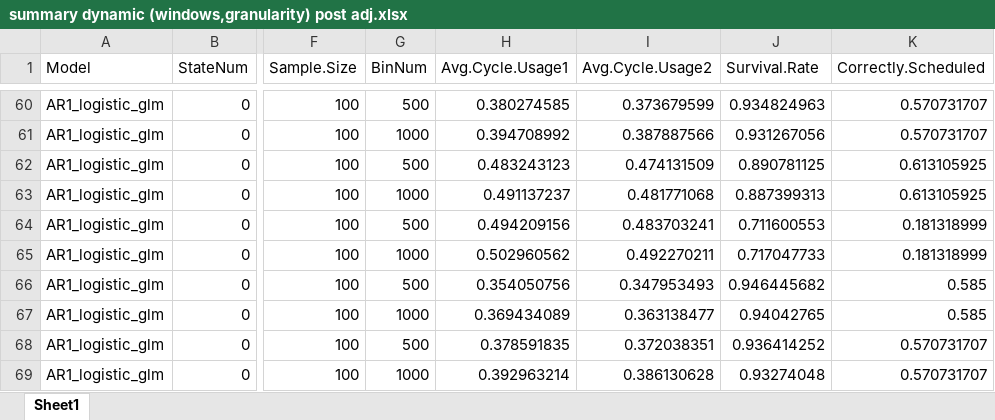
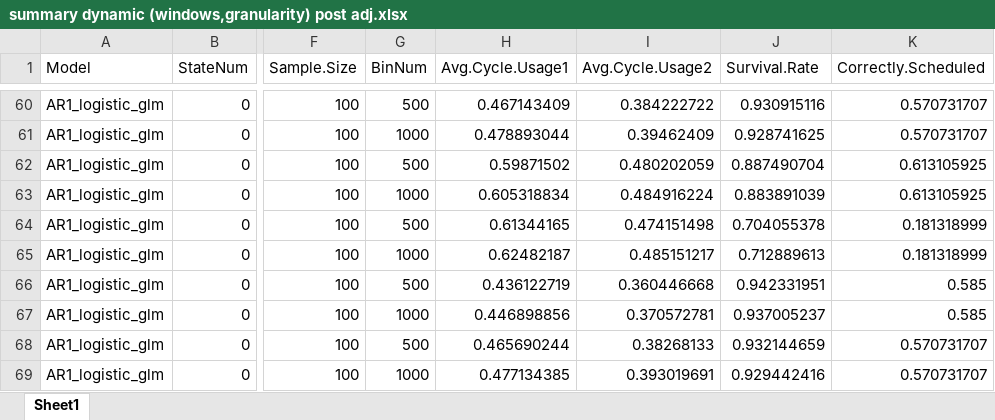
Before and after one commit to carlonlv/SSD-Benchmark-Analysis, an Excel workbook: ForegroundJobScheduler/results/offline results/summary dynamic (windows,granularity) post adj.xlsx, sheet Sheet1, drawn as a sheet; only a part is shown, gaps mark what is left out; values as stored, in another font and other column widths than the file's, no borders; the diff covers the shown part only; the diff names each change by its address in the sheet, - before the commit and + after, or states it on an @@ line.

```diff
--- a/ForegroundJobScheduler/results/offline results/summary dynamic (windows,granularity) post adj.xlsx (sheet Sheet1)
+++ b/ForegroundJobScheduler/results/offline results/summary dynamic (windows,granularity) post adj.xlsx (sheet Sheet1)
-H60 (Avg.Cycle.Usage1): 0.380274585
+H60 (Avg.Cycle.Usage1): 0.467143409
-I60 (Avg.Cycle.Usage2): 0.373679599
+I60 (Avg.Cycle.Usage2): 0.384222722
-J60 (Survival.Rate): 0.934824963
+J60 (Survival.Rate): 0.930915116
-H61 (Avg.Cycle.Usage1): 0.394708992
+H61 (Avg.Cycle.Usage1): 0.478893044
-I61 (Avg.Cycle.Usage2): 0.387887566
+I61 (Avg.Cycle.Usage2): 0.39462409
-J61 (Survival.Rate): 0.931267056
+J61 (Survival.Rate): 0.928741625
-H62 (Avg.Cycle.Usage1): 0.483243123
+H62 (Avg.Cycle.Usage1): 0.59871502
-I62 (Avg.Cycle.Usage2): 0.474131509
+I62 (Avg.Cycle.Usage2): 0.480202059
-J62 (Survival.Rate): 0.890781125
+J62 (Survival.Rate): 0.887490704
-H63 (Avg.Cycle.Usage1): 0.491137237
+H63 (Avg.Cycle.Usage1): 0.605318834
-I63 (Avg.Cycle.Usage2): 0.481771068
+I63 (Avg.Cycle.Usage2): 0.484916224
-J63 (Survival.Rate): 0.887399313
+J63 (Survival.Rate): 0.883891039
-H64 (Avg.Cycle.Usage1): 0.494209156
+H64 (Avg.Cycle.Usage1): 0.61344165
-I64 (Avg.Cycle.Usage2): 0.483703241
+I64 (Avg.Cycle.Usage2): 0.474151498
-J64 (Survival.Rate): 0.711600553
+J64 (Survival.Rate): 0.704055378
-H65 (Avg.Cycle.Usage1): 0.502960562
+H65 (Avg.Cycle.Usage1): 0.62482187
-I65 (Avg.Cycle.Usage2): 0.492270211
+I65 (Avg.Cycle.Usage2): 0.485151217
-J65 (Survival.Rate): 0.717047733
+J65 (Survival.Rate): 0.712889613
-H66 (Avg.Cycle.Usage1): 0.354050756
+H66 (Avg.Cycle.Usage1): 0.436122719
-I66 (Avg.Cycle.Usage2): 0.347953493
+I66 (Avg.Cycle.Usage2): 0.360446668
-J66 (Survival.Rate): 0.946445682
+J66 (Survival.Rate): 0.942331951
-H67 (Avg.Cycle.Usage1): 0.369434089
+H67 (Avg.Cycle.Usage1): 0.446898856
-I67 (Avg.Cycle.Usage2): 0.363138477
+I67 (Avg.Cycle.Usage2): 0.370572781
-J67 (Survival.Rate): 0.94042765
+J67 (Survival.Rate): 0.937005237
-H68 (Avg.Cycle.Usage1): 0.378591835
+H68 (Avg.Cycle.Usage1): 0.465690244
-I68 (Avg.Cycle.Usage2): 0.372038351
+I68 (Avg.Cycle.Usage2): 0.38268133
-J68 (Survival.Rate): 0.936414252
+J68 (Survival.Rate): 0.932144659
-H69 (Avg.Cycle.Usage1): 0.392963214
+H69 (Avg.Cycle.Usage1): 0.477134385
-I69 (Avg.Cycle.Usage2): 0.386130628
+I69 (Avg.Cycle.Usage2): 0.393019691
-J69 (Survival.Rate): 0.93274048
+J69 (Survival.Rate): 0.929442416
```
Also changed, not shown: 167 edited cells elsewhere in this sheet, 1 other file.
